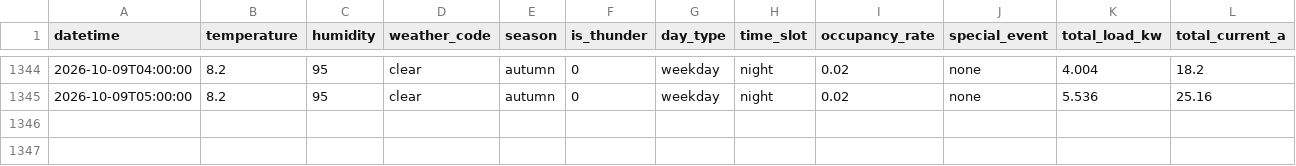
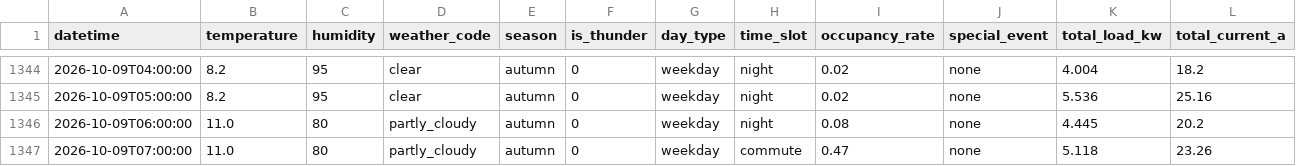
Before and after one commit to wnstjq813-web/smart-panel-data, a CSV file: data/panel_simulation.csv, drawn as a sheet; only a part is shown, gaps mark what is left out; rows hold the shown columns only; the diff names each change by its address in the sheet, - before the commit and + after, or states it on an @@ line.

Commit message:
[모니터] 2026-10-09 07:19 (2행 추가)

```diff
--- a/data/panel_simulation.csv
+++ b/data/panel_simulation.csv
+row 1346: 2026-10-09T06:00:00 | 11.0 | 80 | partly_cloudy | autumn | 0 | weekday | night | 0.08 | none | 4.445 | 20.2
+row 1347: 2026-10-09T07:00:00 | 11.0 | 80 | partly_cloudy | autumn | 0 | weekday | commute | 0.47 | none | 5.118 | 23.26
```
